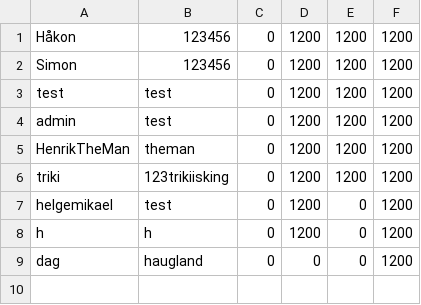
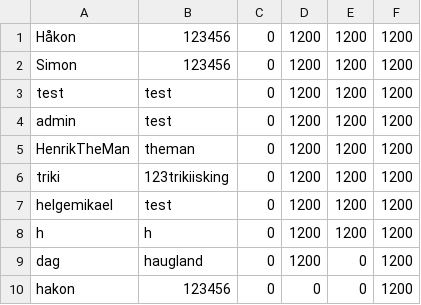
Before and after one commit to amundlindstol/INF112-Systemkonstruksjon, a CSV file: core/assets/data/players.csv, drawn as a sheet.

```diff
--- a/core/assets/data/players.csv
+++ b/core/assets/data/players.csv
@@ -6,4 +6,5 @@ HenrikTheMan;theman;0;1200;1200;1200
 triki;123trikiisking;0;1200;1200;1200
-helgemikael;test;0;1200;0;1200
-h;h;0;1200;0;1200
-dag;haugland;0;0;0;1200
+helgemikael;test;0;1200;1200;1200
+h;h;0;1200;1200;1200
+dag;haugland;0;1200;0;1200
+hakon;123456;0;0;0;1200
```
Also changed, not shown: 11 other files.
